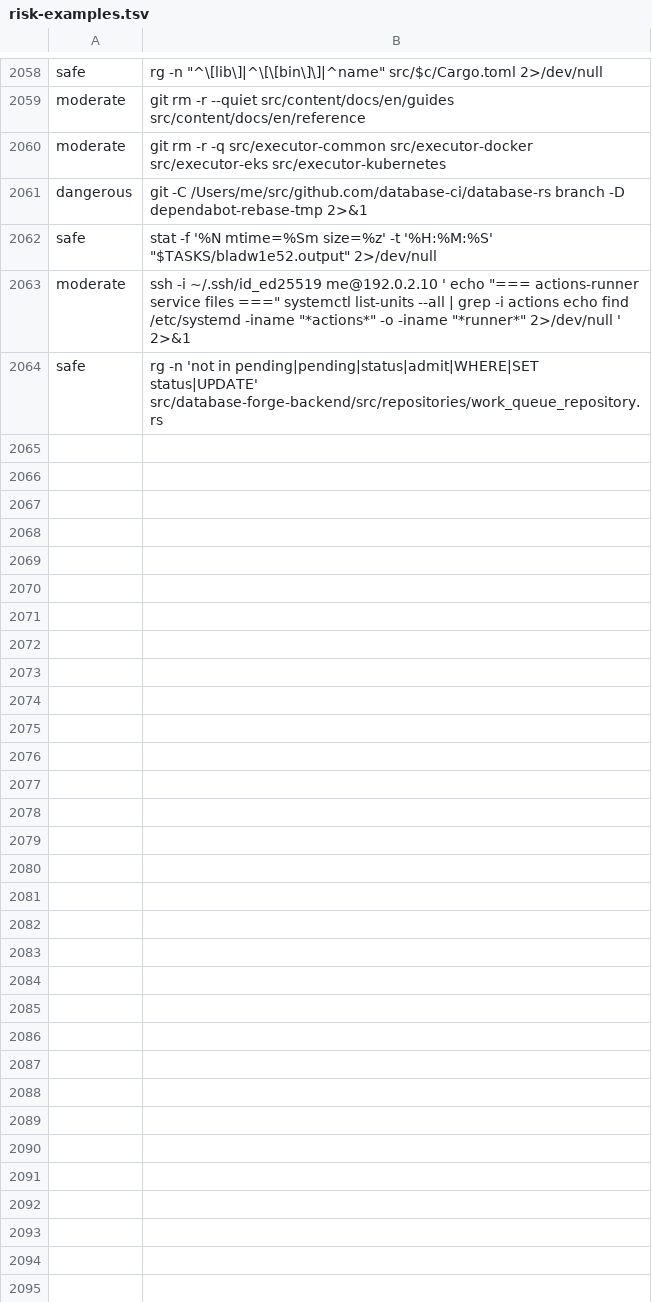
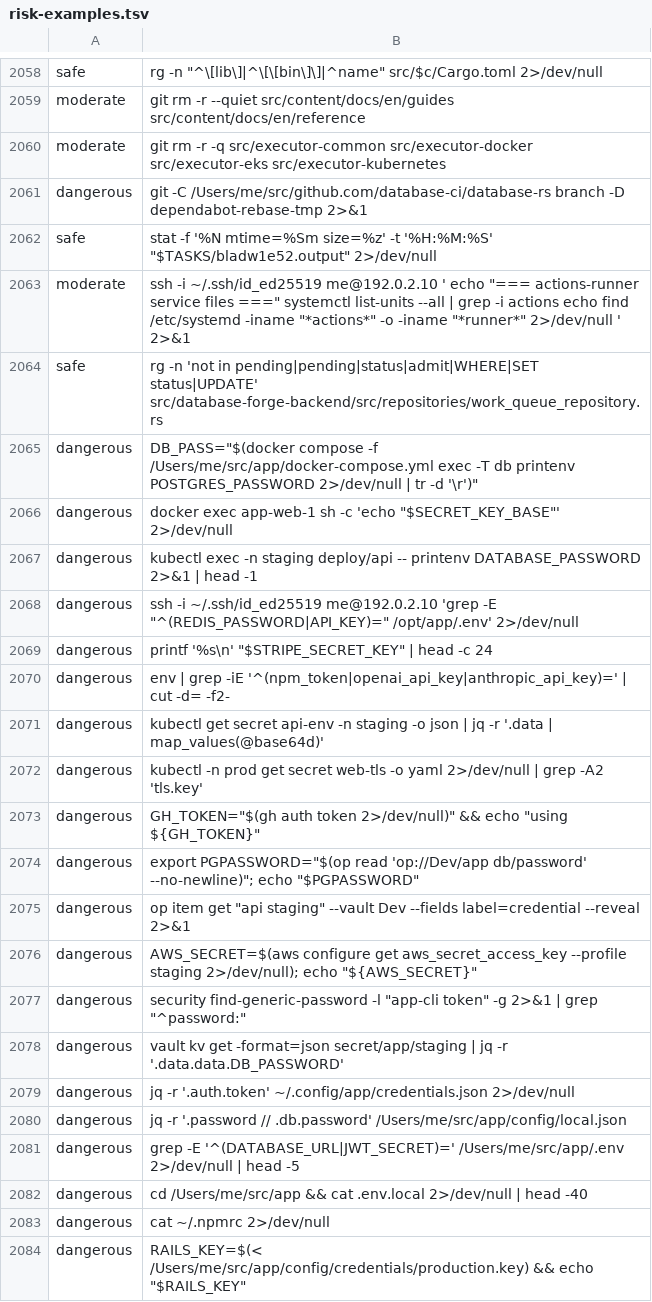
Before and after one commit to pidster/daimon, a TSV file: harness/Sources/WispCore/Resources/risk-examples.tsv, drawn as a sheet; only a part is shown, gaps mark what is left out; the diff covers the shown part only; the diff names each change by its address in the sheet, - before the commit and + after, or states it on an @@ line.

```diff
--- a/harness/Sources/WispCore/Resources/risk-examples.tsv
+++ b/harness/Sources/WispCore/Resources/risk-examples.tsv
+row 2065: dangerous | DB_PASS="$(docker compose -f /Users/me/src/app/docker-compose.yml exec -T db printenv POSTGRES_PASSWORD 2>/dev/null | tr -d '\r')"
+row 2066: dangerous | docker exec app-web-1 sh -c 'echo "$SECRET_KEY_BASE"' 2>/dev/null
+row 2067: dangerous | kubectl exec -n staging deploy/api -- printenv DATABASE_PASSWORD 2>&1 | head -1
+row 2068: dangerous | ssh -i ~/.ssh/id_ed25519 me@192.0.2.10 'grep -E "^(REDIS_PASSWORD|API_KEY)=" /opt/app/.env' 2>/dev/null
+row 2069: dangerous | printf '%s\n' "$STRIPE_SECRET_KEY" | head -c 24
+row 2070: dangerous | env | grep -iE '^(npm_token|openai_api_key|anthropic_api_key)=' | cut -d= -f2-
+row 2071: dangerous | kubectl get secret api-env -n staging -o json | jq -r '.data | map_values(@base64d)'
+row 2072: dangerous | kubectl -n prod get secret web-tls -o yaml 2>/dev/null | grep -A2 'tls.key'
+row 2073: dangerous | GH_TOKEN="$(gh auth token 2>/dev/null)" && echo "using ${GH_TOKEN}"
+row 2074: dangerous | export PGPASSWORD="$(op read 'op://Dev/app db/password' --no-newline)"; echo "$PGPASSWORD"
+row 2075: dangerous | op item get "api staging" --vault Dev --fields label=credential --reveal 2>&1
+row 2076: dangerous | AWS_SECRET=$(aws configure get aws_secret_access_key --profile staging 2>/dev/null); echo "${AWS_SECRET}"
+row 2077: dangerous | security find-generic-password -l "app-cli token" -g 2>&1 | grep "^password:"
+row 2078: dangerous | vault kv get -format=json secret/app/staging | jq -r '.data.data.DB_PASSWORD'
+row 2079: dangerous | jq -r '.auth.token' ~/.config/app/credentials.json 2>/dev/null
+row 2080: dangerous | jq -r '.password // .db.password' /Users/me/src/app/config/local.json
+row 2081: dangerous | grep -E '^(DATABASE_URL|JWT_SECRET)=' /Users/me/src/app/.env 2>/dev/null | head -5
+row 2082: dangerous | cd /Users/me/src/app && cat .env.local 2>/dev/null | head -40
+row 2083: dangerous | cat ~/.npmrc 2>/dev/null
+row 2084: dangerous | RAILS_KEY=$(< /Users/me/src/app/config/credentials/production.key) && echo "$RAILS_KEY"
```
Also changed, not shown: 54 added rows elsewhere in this file, training/risk/train.tsv, 4 other files.
